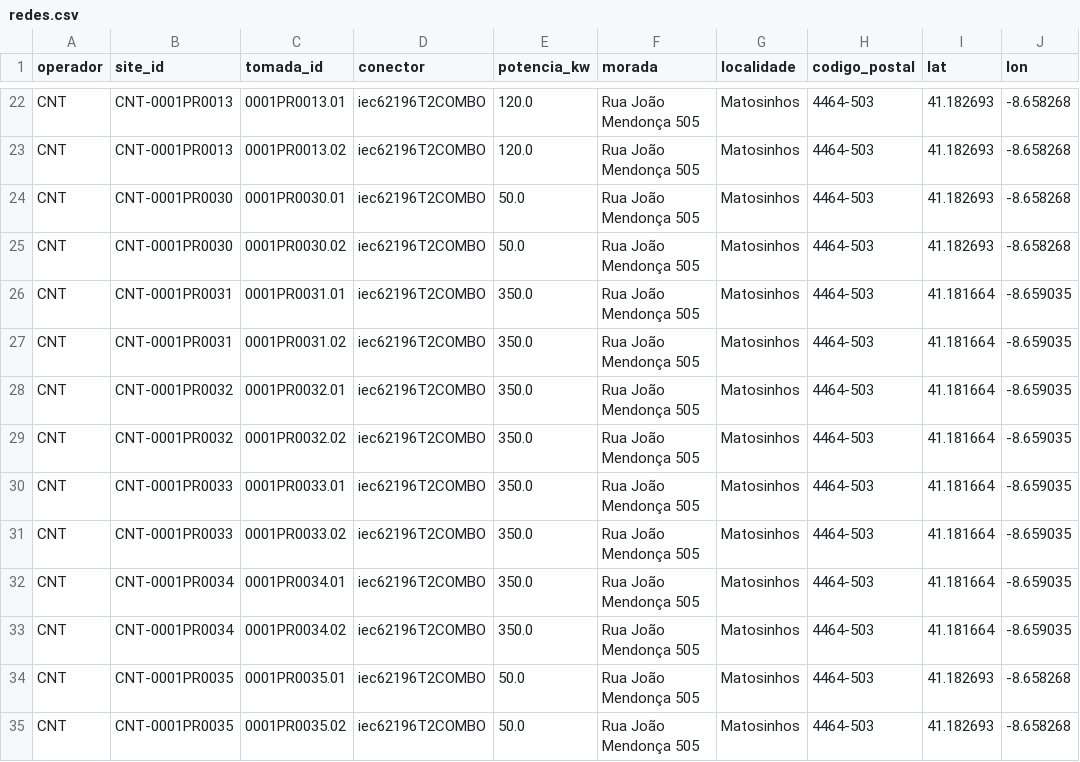
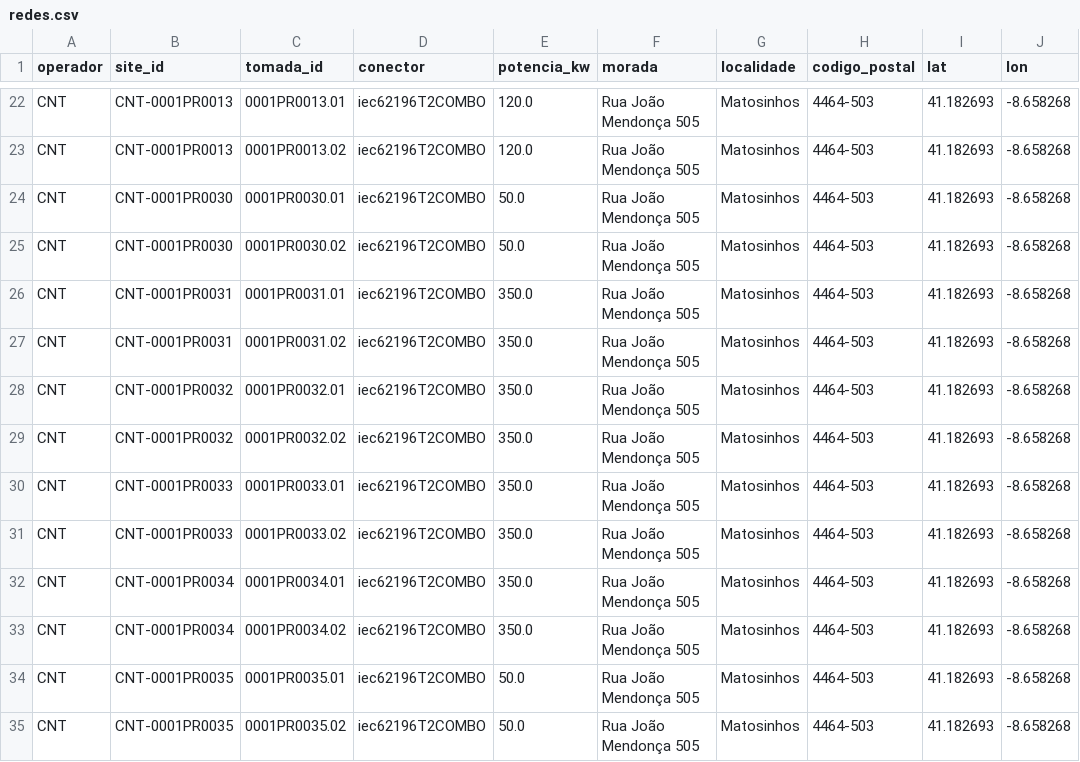
Before and after one commit to migmir1977/carregamento_miguel, a CSV file: data/redes.csv, drawn as a sheet; only a part is shown, gaps mark what is left out.

```diff
--- a/data/redes.csv
+++ b/data/redes.csv
@@ -25,10 +25,10 @@ CNT,CNT-0001PR0030,0001PR0030.01,iec62196T2COMBO,50.0,Rua João Mendonça 505,Ma
 CNT,CNT-0001PR0030,0001PR0030.02,iec62196T2COMBO,50.0,Rua João Mendonça 505,Matosinhos,4464-503,41.182693,-8.658268
-CNT,CNT-0001PR0031,0001PR0031.01,iec62196T2COMBO,350.0,Rua João Mendonça 505,Matosinhos,4464-503,41.181664,-8.659035
-CNT,CNT-0001PR0031,0001PR0031.02,iec62196T2COMBO,350.0,Rua João Mendonça 505,Matosinhos,4464-503,41.181664,-8.659035
-CNT,CNT-0001PR0032,0001PR0032.01,iec62196T2COMBO,350.0,Rua João Mendonça 505,Matosinhos,4464-503,41.181664,-8.659035
-CNT,CNT-0001PR0032,0001PR0032.02,iec62196T2COMBO,350.0,Rua João Mendonça 505,Matosinhos,4464-503,41.181664,-8.659035
-CNT,CNT-0001PR0033,0001PR0033.01,iec62196T2COMBO,350.0,Rua João Mendonça 505,Matosinhos,4464-503,41.181664,-8.659035
-CNT,CNT-0001PR0033,0001PR0033.02,iec62196T2COMBO,350.0,Rua João Mendonça 505,Matosinhos,4464-503,41.181664,-8.659035
-CNT,CNT-0001PR0034,0001PR0034.01,iec62196T2COMBO,350.0,Rua João Mendonça 505,Matosinhos,4464-503,41.181664,-8.659035
-CNT,CNT-0001PR0034,0001PR0034.02,iec62196T2COMBO,350.0,Rua João Mendonça 505,Matosinhos,4464-503,41.181664,-8.659035
+CNT,CNT-0001PR0031,0001PR0031.01,iec62196T2COMBO,350.0,Rua João Mendonça 505,Matosinhos,4464-503,41.182693,-8.658268
+CNT,CNT-0001PR0031,0001PR0031.02,iec62196T2COMBO,350.0,Rua João Mendonça 505,Matosinhos,4464-503,41.182693,-8.658268
+CNT,CNT-0001PR0032,0001PR0032.01,iec62196T2COMBO,350.0,Rua João Mendonça 505,Matosinhos,4464-503,41.182693,-8.658268
+CNT,CNT-0001PR0032,0001PR0032.02,iec62196T2COMBO,350.0,Rua João Mendonça 505,Matosinhos,4464-503,41.182693,-8.658268
+CNT,CNT-0001PR0033,0001PR0033.01,iec62196T2COMBO,350.0,Rua João Mendonça 505,Matosinhos,4464-503,41.182693,-8.658268
+CNT,CNT-0001PR0033,0001PR0033.02,iec62196T2COMBO,350.0,Rua João Mendonça 505,Matosinhos,4464-503,41.182693,-8.658268
+CNT,CNT-0001PR0034,0001PR0034.01,iec62196T2COMBO,350.0,Rua João Mendonça 505,Matosinhos,4464-503,41.182693,-8.658268
+CNT,CNT-0001PR0034,0001PR0034.02,iec62196T2COMBO,350.0,Rua João Mendonça 505,Matosinhos,4464-503,41.182693,-8.658268
 CNT,CNT-0001PR0035,0001PR0035.01,iec62196T2COMBO,50.0,Rua João Mendonça 505,Matosinhos,4464-503,41.182693,-8.658268
```
Also changed, not shown: 3 other files.
